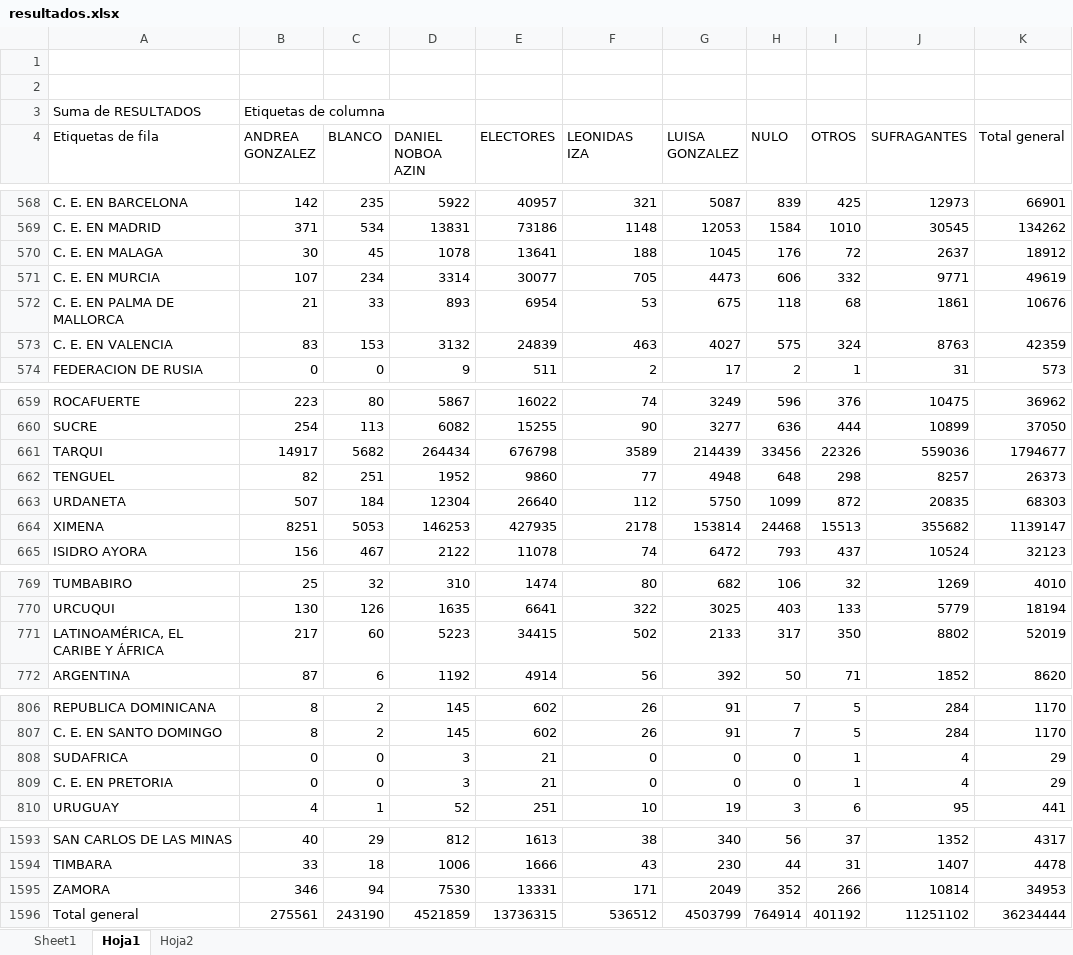
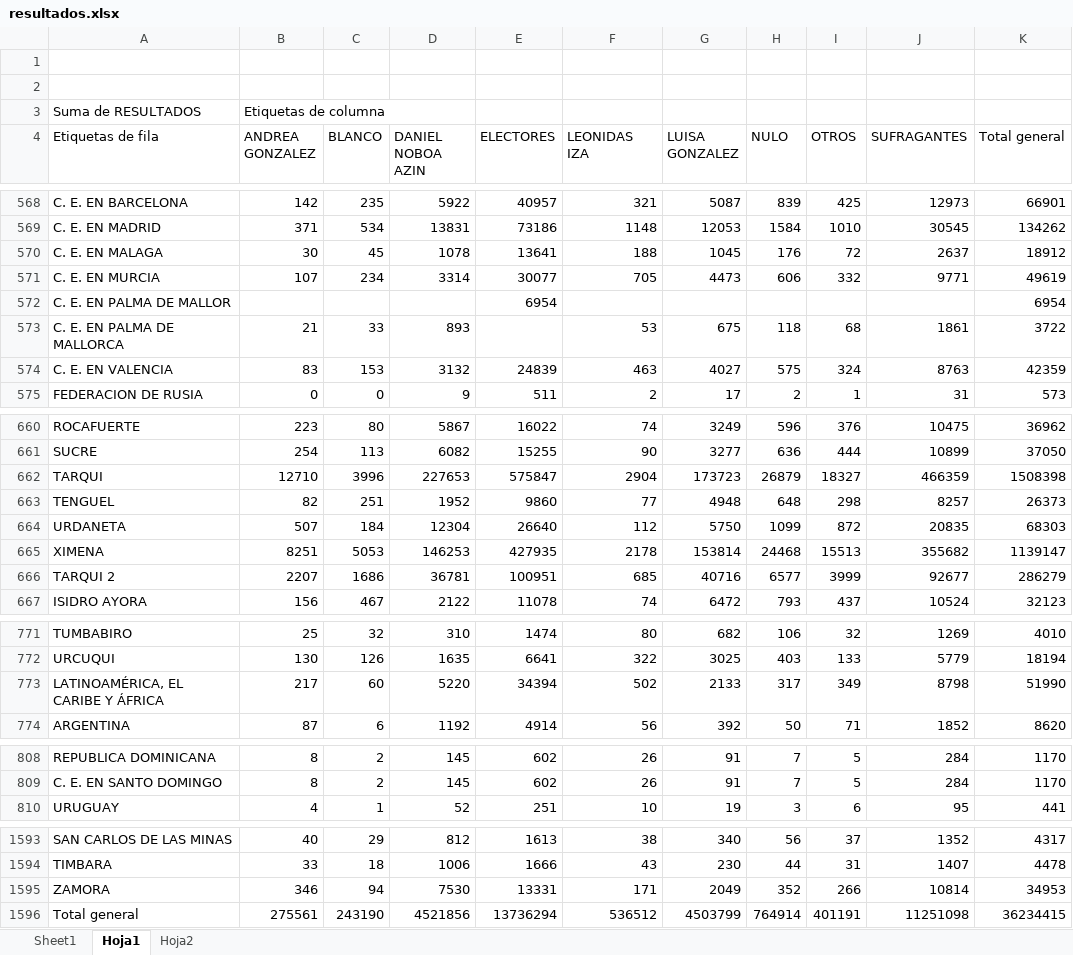
Before and after one commit to DobleL2/mapas_2025, an Excel workbook: data/resultados.xlsx, sheet Hoja1, drawn as a sheet; only a part is shown, gaps mark what is left out; values as stored, in another font and other column widths than the file's, no borders; removed rows and columns are numbered as before the commit, all else as after; the diff names each change by its address in the sheet, - before the commit and + after, or states it on an @@ line.

Commit message:
feat: adding tarqui 2 parroquia fix

```diff
--- a/data/resultados.xlsx (sheet Hoja1)
+++ b/data/resultados.xlsx (sheet Hoja1)
+row 572: C. E. EN PALMA DE MALLOR |  |  |  | 6954 |  |  |  |  |  | 6954
-E573 (ELECTORES): 6954
+E573 (ELECTORES): (empty)
-K573 (Total general): 10676
+K573 (Total general): 3722
-row 661: TARQUI | 14917 | 5682 | 264434 | 676798 | 3589 | 214439 | 33456 | 22326 | 559036 | 1794677
+row 662: TARQUI | 12710 | 3996 | 227653 | 575847 | 2904 | 173723 | 26879 | 18327 | 466359 | 1508398
+row 666: TARQUI 2 | 2207 | 1686 | 36781 | 100951 | 685 | 40716 | 6577 | 3999 | 92677 | 286279
-D773 (DANIEL NOBOA AZIN): 5223
+D773 (DANIEL NOBOA AZIN): 5220
-E773 (ELECTORES): 34415
+E773 (ELECTORES): 34394
-I773 (OTROS): 350
+I773 (OTROS): 349
-J773 (SUFRAGANTES): 8802
+J773 (SUFRAGANTES): 8798
-K773 (Total general): 52019
+K773 (Total general): 51990
-row 808: SUDAFRICA | 0 | 0 | 3 | 21 | 0 | 0 | 0 | 1 | 4 | 29
-row 809: C. E. EN PRETORIA | 0 | 0 | 3 | 21 | 0 | 0 | 0 | 1 | 4 | 29
-D1596 (DANIEL NOBOA AZIN): 4521859
+D1596 (DANIEL NOBOA AZIN): 4521856
-E1596 (ELECTORES): 13736315
+E1596 (ELECTORES): 13736294
-I1596 (OTROS): 401192
+I1596 (OTROS): 401191
-J1596 (SUFRAGANTES): 11251102
+J1596 (SUFRAGANTES): 11251098
-K1596 (Total general): 36234444
+K1596 (Total general): 36234415
```
Also changed, not shown: sheet Sheet1, sheet Hoja2.
